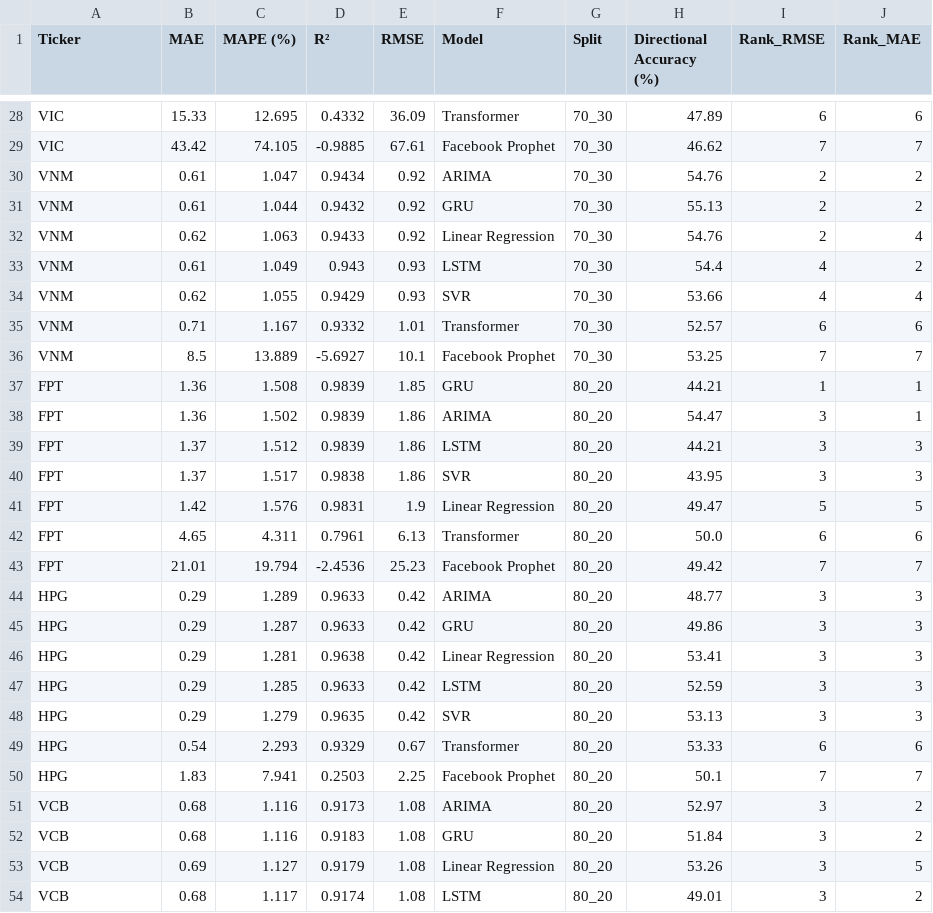
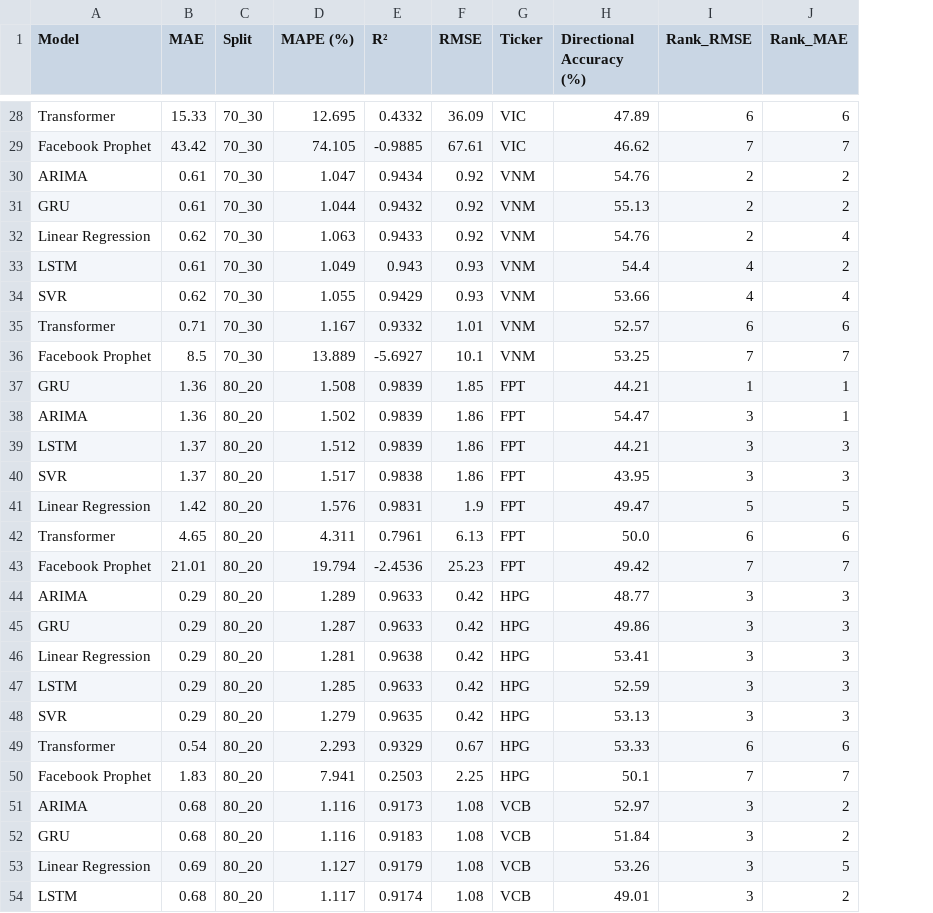
Before and after one commit to PhongNguyenTrung/stock-time-series, a CSV file: results/comparison/chapter5_comparison.csv, drawn as a sheet; only a part is shown, gaps mark what is left out; removed rows and columns are numbered as before the commit, all else as after; the diff covers the shown part only; the diff names each change by its address in the sheet, - before the commit and + after, or states it on an @@ line.

```diff
--- a/results/comparison/chapter5_comparison.csv
+++ b/results/comparison/chapter5_comparison.csv
+column C (Split), rows 28-54: 70_30 | 70_30 | 70_30 | 70_30 | 70_30 | 70_30 | 70_30 | 70_30 | 70_30 | 80_20 | 80_20 | 80_20 | 80_20 | 80_20 | 80_20 | 80_20 | 80_20 | 80_20 | 80_20 | 80_20 | 80_20 | 80_20 | 80_20 | 80_20 | 80_20 | 80_20 | 80_20
-column F (Model), rows 28-54: Transformer | Facebook Prophet | ARIMA | GRU | Linear Regression | LSTM | SVR | Transformer | Facebook Prophet | GRU | ARIMA | LSTM | SVR | Linear Regression | Transformer | Facebook Prophet | ARIMA | GRU | Linear Regression | LSTM | SVR | Transformer | Facebook Prophet | ARIMA | GRU | Linear Regression | LSTM
-A1: Ticker
+A1: Model
-G1: Split
+G1: Ticker
-A28 (Model): VIC
+A28 (Model): Transformer
-G28:G29 (Ticker): 70_30
+G28:G29 (Ticker): VIC
-A29 (Model): VIC
+A29 (Model): Facebook Prophet
-A30 (Model): VNM
+A30 (Model): ARIMA
-G30:G36 (Ticker): 70_30
+G30:G36 (Ticker): VNM
-A31 (Model): VNM
+A31 (Model): GRU
-A32 (Model): VNM
+A32 (Model): Linear Regression
-A33 (Model): VNM
+A33 (Model): LSTM
-A34 (Model): VNM
+A34 (Model): SVR
-A35 (Model): VNM
+A35 (Model): Transformer
-A36 (Model): VNM
+A36 (Model): Facebook Prophet
-A37 (Model): FPT
+A37 (Model): GRU
-G37:G43 (Ticker): 80_20
+G37:G43 (Ticker): FPT
-A38 (Model): FPT
+A38 (Model): ARIMA
-A39 (Model): FPT
+A39 (Model): LSTM
-A40 (Model): FPT
+A40 (Model): SVR
-A41 (Model): FPT
+A41 (Model): Linear Regression
-A42 (Model): FPT
+A42 (Model): Transformer
-A43 (Model): FPT
+A43 (Model): Facebook Prophet
-A44 (Model): HPG
+A44 (Model): ARIMA
-G44:G50 (Ticker): 80_20
+G44:G50 (Ticker): HPG
-A45 (Model): HPG
+A45 (Model): GRU
-A46 (Model): HPG
+A46 (Model): Linear Regression
-A47 (Model): HPG
+A47 (Model): LSTM
-A48 (Model): HPG
+A48 (Model): SVR
-A49 (Model): HPG
+A49 (Model): Transformer
-A50 (Model): HPG
+A50 (Model): Facebook Prophet
-A51 (Model): VCB
+A51 (Model): ARIMA
-G51:G54 (Ticker): 80_20
+G51:G54 (Ticker): VCB
-A52 (Model): VCB
+A52 (Model): GRU
-A53 (Model): VCB
+A53 (Model): Linear Regression
-A54 (Model): VCB
+A54 (Model): LSTM
```
Also changed, not shown: 86 edited cells elsewhere in this file, 10 other files.
